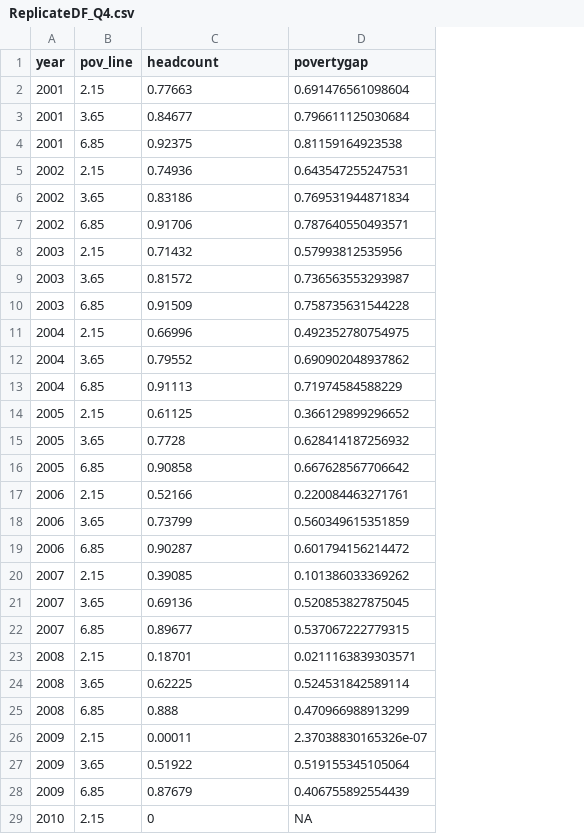
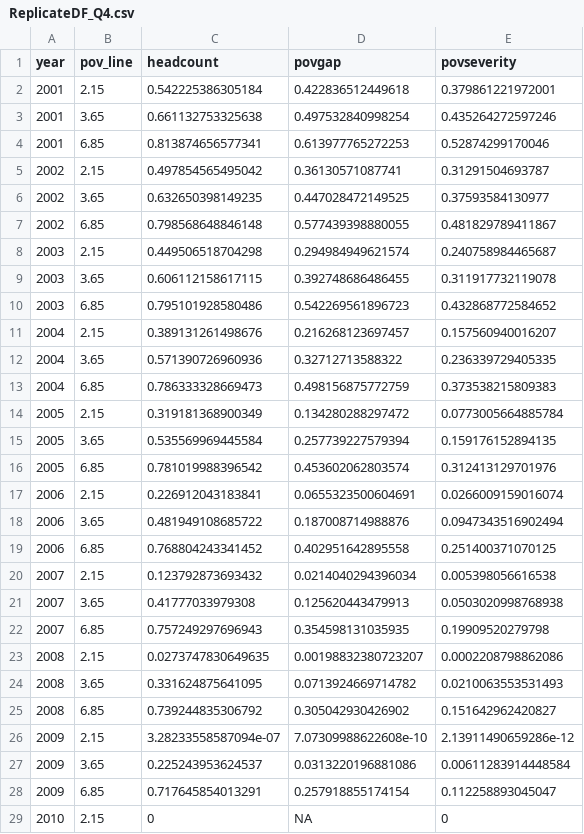
Before and after one commit to anagrisanti/WB-STC, a CSV file: output/ReplicateDF_Q4.csv, drawn as a sheet; only a part is shown; removed rows and columns are numbered as before the commit, all else as after; the diff covers the shown part only; the diff names each change by its address in the sheet, - before the commit and + after, or states it on an @@ line.

```diff
--- a/output/ReplicateDF_Q4.csv
+++ b/output/ReplicateDF_Q4.csv
-column D (povertygap), rows 2-29: 0.691476561098604 | 0.796611125030684 | 0.81159164923538 | 0.643547255247531 | 0.769531944871834 | 0.787640550493571 | 0.57993812535956 | 0.736563553293987 | 0.758735631544228 | 0.492352780754975 | 0.690902048937862 | 0.71974584588229 | 0.366129899296652 | 0.628414187256932 | 0.667628567706642 | 0.220084463271761 | 0.560349615351859 | 0.601794156214472 | 0.101386033369262 | 0.520853827875045 | 0.537067222779315 | 0.0211163839303571 | 0.524531842589114 | 0.470966988913299 | 2.37038830165326e-07 | 0.519155345105064 | 0.406755892554439 | NA
+column D (povgap), rows 2-29: 0.422836512449618 | 0.497532840998254 | 0.613977765272253 | 0.36130571087741 | 0.447028472149525 | 0.577439398880055 | 0.294984949621574 | 0.392748686486455 | 0.542269561896723 | 0.216268123697457 | 0.32712713588322 | 0.498156875772759 | 0.134280288297472 | 0.257739227579394 | 0.453602062803574 | 0.0655323500604691 | 0.187008714988876 | 0.402951642895558 | 0.0214040294396034 | 0.125620443479913 | 0.354598131035935 | 0.00198832380723207 | 0.0713924669714782 | 0.305042930426902 | 7.07309988622608e-10 | 0.0313220196881086 | 0.257918855174154 | NA
+column E (povseverity), rows 2-29: 0.379861221972001 | 0.435264272597246 | 0.52874299170046 | 0.31291504693787 | 0.37593584130977 | 0.481829789411867 | 0.240758984465687 | 0.311917732119078 | 0.432868772584652 | 0.157560940016207 | 0.236339729405335 | 0.373538215809383 | 0.0773005664885784 | 0.159176152894135 | 0.312413129701976 | 0.0266009159016074 | 0.0947343516902494 | 0.251400371070125 | 0.005398056616538 | 0.0503020998768938 | 0.19909520279798 | 0.0002208798862086 | 0.0210063553531493 | 0.151642962420827 | 2.13911490659286e-12 | 0.00611283914448584 | 0.112258893045047 | 0
-C2 (headcount): 0.77663
+C2 (headcount): 0.542225386305184
-C3 (headcount): 0.84677
+C3 (headcount): 0.661132753325638
-C4 (headcount): 0.92375
+C4 (headcount): 0.813874656577341
-C5 (headcount): 0.74936
+C5 (headcount): 0.497854565495042
-C6 (headcount): 0.83186
+C6 (headcount): 0.632650398149235
-C7 (headcount): 0.91706
+C7 (headcount): 0.798568648846148
-C8 (headcount): 0.71432
+C8 (headcount): 0.449506518704298
-C9 (headcount): 0.81572
+C9 (headcount): 0.606112158617115
-C10 (headcount): 0.91509
+C10 (headcount): 0.795101928580486
-C11 (headcount): 0.66996
+C11 (headcount): 0.389131261498676
-C12 (headcount): 0.79552
+C12 (headcount): 0.571390726960936
-C13 (headcount): 0.91113
+C13 (headcount): 0.786333328669473
-C14 (headcount): 0.61125
+C14 (headcount): 0.319181368900349
-C15 (headcount): 0.7728
+C15 (headcount): 0.535569969445584
-C16 (headcount): 0.90858
+C16 (headcount): 0.781019988396542
-C17 (headcount): 0.52166
+C17 (headcount): 0.226912043183841
-C18 (headcount): 0.73799
+C18 (headcount): 0.481949108685722
-C19 (headcount): 0.90287
+C19 (headcount): 0.768804243341452
-C20 (headcount): 0.39085
+C20 (headcount): 0.123792873693432
-C21 (headcount): 0.69136
+C21 (headcount): 0.41777033979308
-C22 (headcount): 0.89677
+C22 (headcount): 0.757249297696943
-C23 (headcount): 0.18701
+C23 (headcount): 0.0273747830649635
-C24 (headcount): 0.62225
+C24 (headcount): 0.331624875641095
-C25 (headcount): 0.888
+C25 (headcount): 0.739244835306792
-C26 (headcount): 0.00011
+C26 (headcount): 3.28233558587094e-07
-C27 (headcount): 0.51922
+C27 (headcount): 0.225243953624537
-C28 (headcount): 0.87679
+C28 (headcount): 0.717645854013291
```
Also changed, not shown: 2 edited cells elsewhere in this file, 1 other file.
